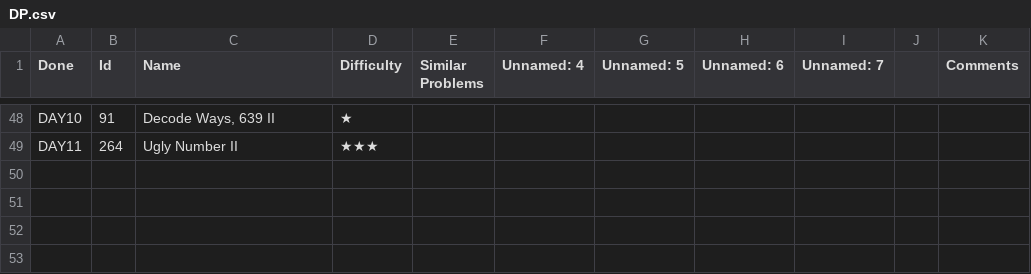
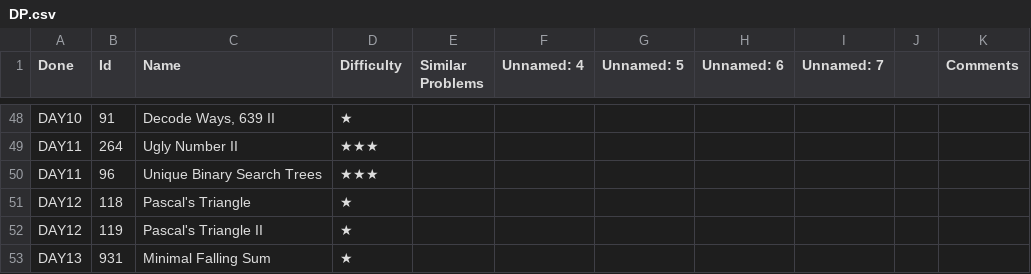
Before and after one commit to letaoZ/shua, a CSV file: DP.csv, drawn as a sheet; only a part is shown, gaps mark what is left out.

```diff
--- a/DP.csv
+++ b/DP.csv
@@ -54 +54,5 @@ DAY10,91,"Decode Ways, 639 II",★,,,,,,,
 DAY11,264,Ugly Number II,★★★,,,,,,,
+DAY11,96,Unique Binary Search Trees,★★★,,,,,,,
+DAY12,118,Pascal's Triangle,★,,,,,,,
+DAY12,119,Pascal's Triangle II,★,,,,,,,
+DAY13,931,Minimal Falling Sum,★,,,,,,,
```
Also changed, not shown: 4 other files.
